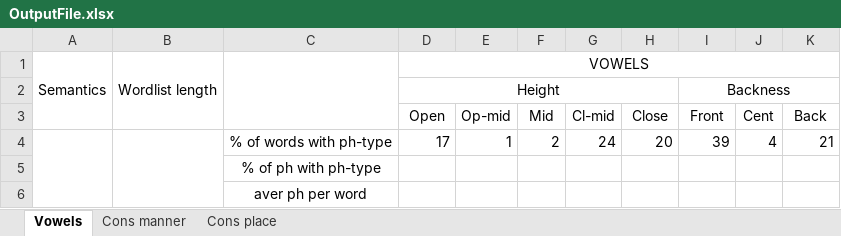
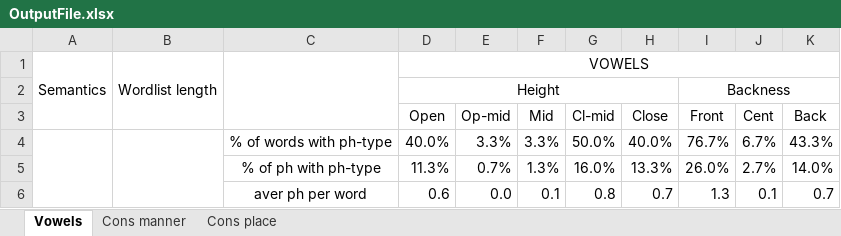
Before and after one commit to a-makarov-alex/phonosemantics.v2, an Excel workbook: src/main/java/output/OutputFile.xlsx, sheet Vowels, drawn as a sheet; values as stored, in another font and other column widths than the file's, no borders; removed rows and columns are numbered as before the commit, all else as after; the diff names each change by its address in the sheet, - before the commit and + after, or states it on an @@ line.

```diff
--- a/src/main/java/output/OutputFile.xlsx (sheet Vowels)
+++ b/src/main/java/output/OutputFile.xlsx (sheet Vowels)
-row 4:  |  | % of words with ph-type | 17 | 1 | 2 | 24 | 20 | 39 | 4 | 21
-row 5:  |  | % of ph with ph-type
-row 6:  |  | aver ph per word
+row 4:  |  | % of words with ph-type | 40.0% | 3.3% | 3.3% | 50.0% | 40.0% | 76.7% | 6.7% | 43.3%
+row 5:  |  | % of ph with ph-type | 11.3% | 0.7% | 1.3% | 16.0% | 13.3% | 26.0% | 2.7% | 14.0%
+row 6:  |  | aver ph per word | 0.6 | 0.0 | 0.1 | 0.8 | 0.7 | 1.3 | 0.1 | 0.7
```
Also changed, not shown: sheet Cons manner, 11 other files.
